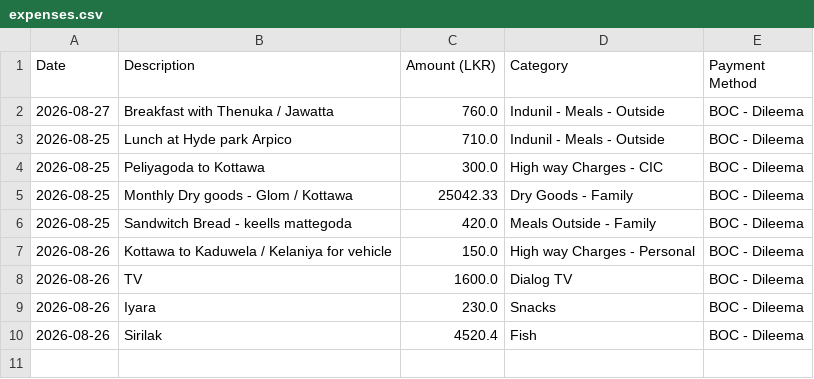
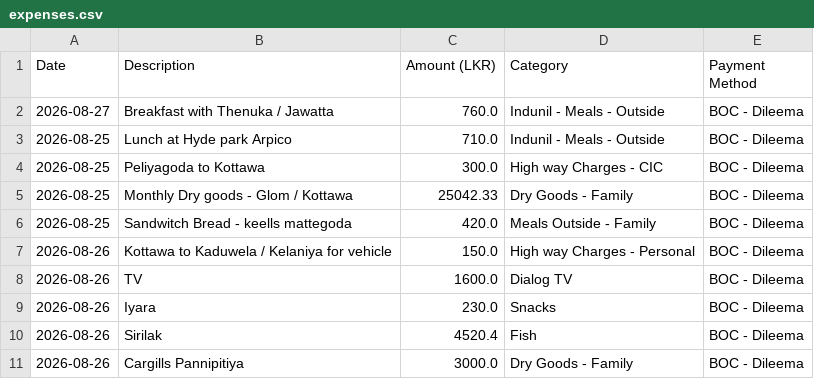
Before and after one commit to idulakpr/family-finance-tracker, a CSV file: data/expenses.csv, drawn as a sheet; the diff names each change by its address in the sheet, - before the commit and + after, or states it on an @@ line.

Commit message:
Add new expense

```diff
--- a/data/expenses.csv
+++ b/data/expenses.csv
+row 11: 2026-08-26 | Cargills Pannipitiya | 3000.0 | Dry Goods - Family | BOC - Dileema
```
